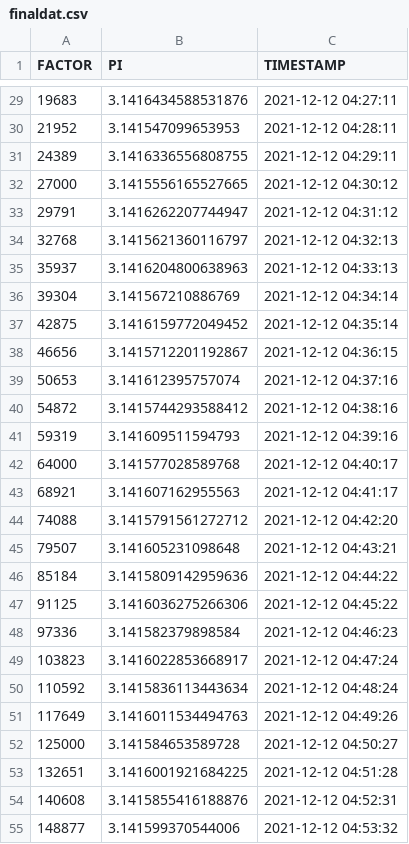
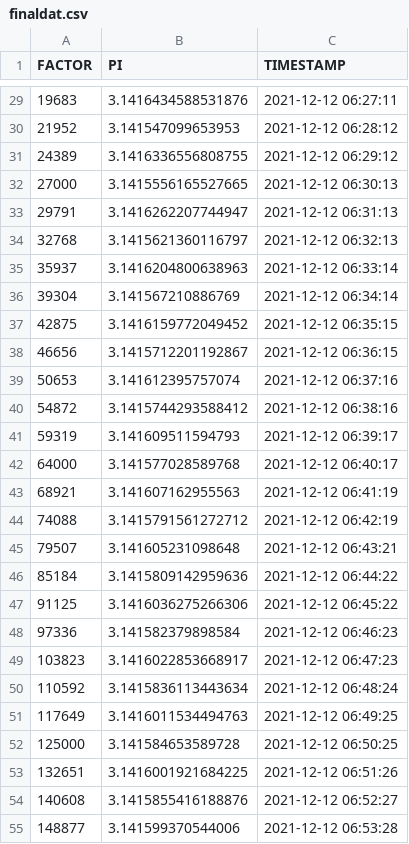
Before and after one commit to aa0329/DS3002-final-project, a CSV file: finaldat.csv, drawn as a sheet; only a part is shown, gaps mark what is left out; the diff covers the shown part only.

```diff
--- a/finaldat.csv
+++ b/finaldat.csv
@@ -29,27 +29,27 @@ FACTOR,PI,TIMESTAMP
-19683,3.1416434588531876,"2021-12-12 04:27:11"
-21952,3.141547099653953,"2021-12-12 04:28:11"
-24389,3.1416336556808755,"2021-12-12 04:29:11"
-27000,3.1415556165527665,"2021-12-12 04:30:12"
-29791,3.1416262207744947,"2021-12-12 04:31:12"
-32768,3.1415621360116797,"2021-12-12 04:32:13"
-35937,3.1416204800638963,"2021-12-12 04:33:13"
-39304,3.141567210886769,"2021-12-12 04:34:14"
-42875,3.1416159772049452,"2021-12-12 04:35:14"
-46656,3.1415712201192867,"2021-12-12 04:36:15"
-50653,3.141612395757074,"2021-12-12 04:37:16"
-54872,3.1415744293588412,"2021-12-12 04:38:16"
-59319,3.141609511594793,"2021-12-12 04:39:16"
-64000,3.141577028589768,"2021-12-12 04:40:17"
-68921,3.141607162955563,"2021-12-12 04:41:17"
-74088,3.1415791561272712,"2021-12-12 04:42:20"
-79507,3.141605231098648,"2021-12-12 04:43:21"
-85184,3.1415809142959636,"2021-12-12 04:44:22"
-91125,3.1416036275266306,"2021-12-12 04:45:22"
-97336,3.141582379898584,"2021-12-12 04:46:23"
-103823,3.1416022853668917,"2021-12-12 04:47:24"
-110592,3.1415836113443634,"2021-12-12 04:48:24"
-117649,3.1416011534494763,"2021-12-12 04:49:26"
-125000,3.141584653589728,"2021-12-12 04:50:27"
-132651,3.1416001921684225,"2021-12-12 04:51:28"
-140608,3.1415855416188876,"2021-12-12 04:52:31"
-148877,3.141599370544006,"2021-12-12 04:53:32"
+19683,3.1416434588531876,"2021-12-12 06:27:11"
+21952,3.141547099653953,"2021-12-12 06:28:12"
+24389,3.1416336556808755,"2021-12-12 06:29:12"
+27000,3.1415556165527665,"2021-12-12 06:30:13"
+29791,3.1416262207744947,"2021-12-12 06:31:13"
+32768,3.1415621360116797,"2021-12-12 06:32:13"
+35937,3.1416204800638963,"2021-12-12 06:33:14"
+39304,3.141567210886769,"2021-12-12 06:34:14"
+42875,3.1416159772049452,"2021-12-12 06:35:15"
+46656,3.1415712201192867,"2021-12-12 06:36:15"
+50653,3.141612395757074,"2021-12-12 06:37:16"
+54872,3.1415744293588412,"2021-12-12 06:38:16"
+59319,3.141609511594793,"2021-12-12 06:39:17"
+64000,3.141577028589768,"2021-12-12 06:40:17"
+68921,3.141607162955563,"2021-12-12 06:41:19"
+74088,3.1415791561272712,"2021-12-12 06:42:19"
+79507,3.141605231098648,"2021-12-12 06:43:21"
+85184,3.1415809142959636,"2021-12-12 06:44:22"
+91125,3.1416036275266306,"2021-12-12 06:45:22"
+97336,3.141582379898584,"2021-12-12 06:46:23"
+103823,3.1416022853668917,"2021-12-12 06:47:23"
+110592,3.1415836113443634,"2021-12-12 06:48:24"
+117649,3.1416011534494763,"2021-12-12 06:49:25"
+125000,3.141584653589728,"2021-12-12 06:50:25"
+132651,3.1416001921684225,"2021-12-12 06:51:26"
+140608,3.1415855416188876,"2021-12-12 06:52:27"
+148877,3.141599370544006,"2021-12-12 06:53:28"
```
Also changed, not shown: 1 added row and 32 edited cells elsewhere in this file.
